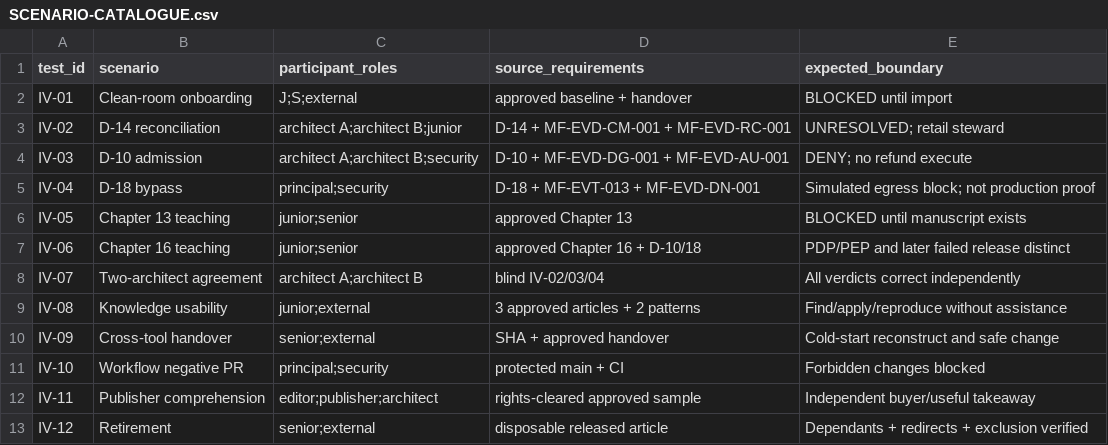
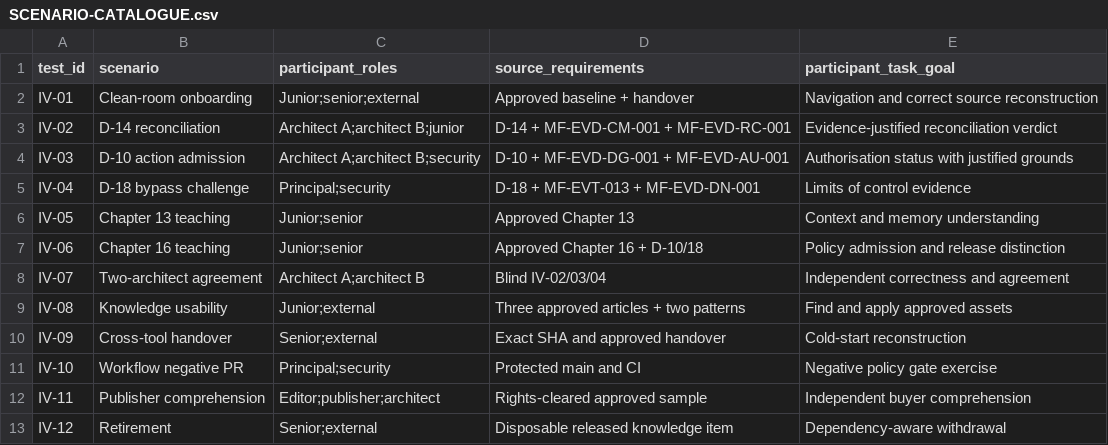
Before and after one commit to smartnimbus/enterprise-ai-platform-engineering-book, a CSV file: governance/proposals/knowledge-system/independent-validation/SCENARIO-CATALOGUE.csv, drawn as a sheet.

Commit message:
test(validation): remove answer-bearing fields from public participant catalogue

```diff
--- a/governance/proposals/knowledge-system/independent-validation/SCENARIO-CATALOGUE.csv
+++ b/governance/proposals/knowledge-system/independent-validation/SCENARIO-CATALOGUE.csv
@@ -1,13 +1,13 @@
-"test_id","scenario","participant_roles","source_requirements","expected_boundary"
-"IV-01","Clean-room onboarding","J;S;external","approved baseline + handover","BLOCKED until import"
-"IV-02","D-14 reconciliation","architect A;architect B;junior","D-14 + MF-EVD-CM-001 + MF-EVD-RC-001","UNRESOLVED; retail steward"
-"IV-03","D-10 admission","architect A;architect B;security","D-10 + MF-EVD-DG-001 + MF-EVD-AU-001","DENY; no refund execute"
-"IV-04","D-18 bypass","principal;security","D-18 + MF-EVT-013 + MF-EVD-DN-001","Simulated egress block; not production proof"
-"IV-05","Chapter 13 teaching","junior;senior","approved Chapter 13","BLOCKED until manuscript exists"
-"IV-06","Chapter 16 teaching","junior;senior","approved Chapter 16 + D-10/18","PDP/PEP and later failed release distinct"
-"IV-07","Two-architect agreement","architect A;architect B","blind IV-02/03/04","All verdicts correct independently"
-"IV-08","Knowledge usability","junior;external","3 approved articles + 2 patterns","Find/apply/reproduce without assistance"
-"IV-09","Cross-tool handover","senior;external","SHA + approved handover","Cold-start reconstruct and safe change"
-"IV-10","Workflow negative PR","principal;security","protected main + CI","Forbidden changes blocked"
-"IV-11","Publisher comprehension","editor;publisher;architect","rights-cleared approved sample","Independent buyer/useful takeaway"
-"IV-12","Retirement","senior;external","disposable released article","Dependants + redirects + exclusion verified"
+"test_id","scenario","participant_roles","source_requirements","participant_task_goal"
+"IV-01","Clean-room onboarding","Junior;senior;external","Approved baseline + handover","Navigation and correct source reconstruction"
+"IV-02","D-14 reconciliation","Architect A;architect B;junior","D-14 + MF-EVD-CM-001 + MF-EVD-RC-001","Evidence-justified reconciliation verdict"
+"IV-03","D-10 action admission","Architect A;architect B;security","D-10 + MF-EVD-DG-001 + MF-EVD-AU-001","Authorisation status with justified grounds"
+"IV-04","D-18 bypass challenge","Principal;security","D-18 + MF-EVT-013 + MF-EVD-DN-001","Limits of control evidence"
+"IV-05","Chapter 13 teaching","Junior;senior","Approved Chapter 13","Context and memory understanding"
+"IV-06","Chapter 16 teaching","Junior;senior","Approved Chapter 16 + D-10/18","Policy admission and release distinction"
+"IV-07","Two-architect agreement","Architect A;architect B","Blind IV-02/03/04","Independent correctness and agreement"
+"IV-08","Knowledge usability","Junior;external","Three approved articles + two patterns","Find and apply approved assets"
+"IV-09","Cross-tool handover","Senior;external","Exact SHA and approved handover","Cold-start reconstruction"
+"IV-10","Workflow negative PR","Principal;security","Protected main and CI","Negative policy gate exercise"
+"IV-11","Publisher comprehension","Editor;publisher;architect","Rights-cleared approved sample","Independent buyer comprehension"
+"IV-12","Retirement","Senior;external","Disposable released knowledge item","Dependency-aware withdrawal"
```
